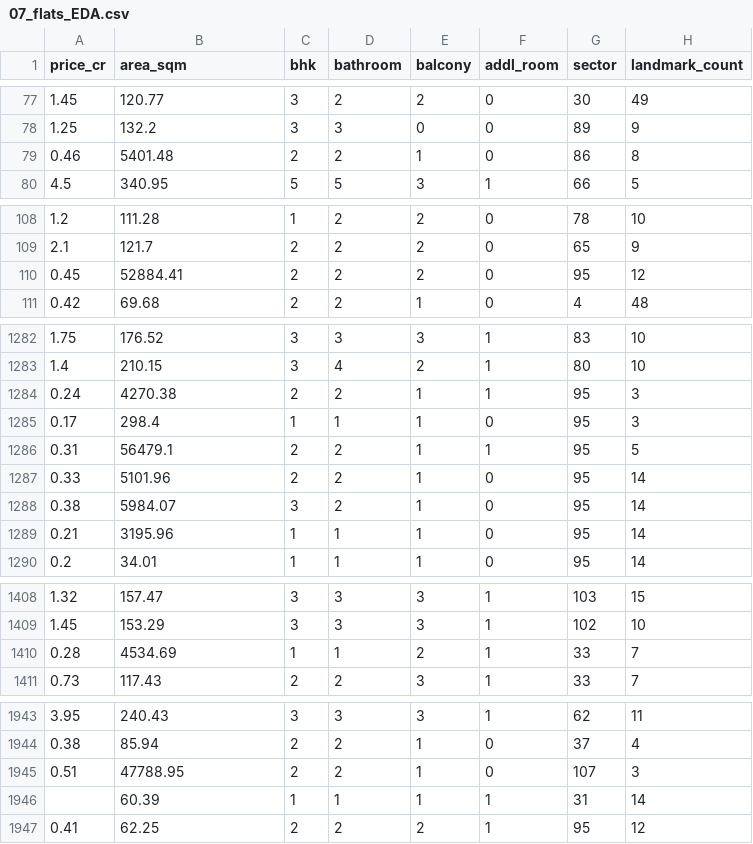
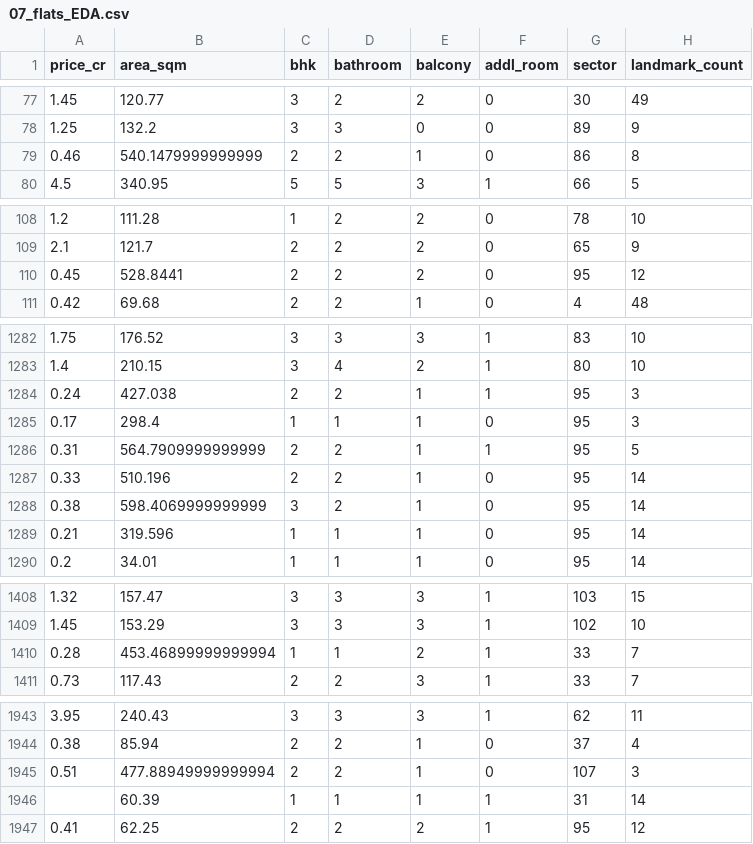
Before and after one commit to grv08singh/14_Proj_ML_99Acres, a CSV file: 07_flats_EDA.csv, drawn as a sheet; only a part is shown, gaps mark what is left out; the diff covers the shown part only; the diff names each change by its address in the sheet, - before the commit and + after, or states it on an @@ line.

```diff
--- a/07_flats_EDA.csv
+++ b/07_flats_EDA.csv
-B79 (area_sqm): 5401.48
+B79 (area_sqm): 540.1479999999999
-B110 (area_sqm): 52884.41
+B110 (area_sqm): 528.8441
-B1284 (area_sqm): 4270.38
+B1284 (area_sqm): 427.038
-B1286 (area_sqm): 56479.1
+B1286 (area_sqm): 564.7909999999999
-B1287 (area_sqm): 5101.96
+B1287 (area_sqm): 510.196
-B1288 (area_sqm): 5984.07
+B1288 (area_sqm): 598.4069999999999
-B1289 (area_sqm): 3195.96
+B1289 (area_sqm): 319.596
-B1410 (area_sqm): 4534.69
+B1410 (area_sqm): 453.46899999999994
-B1945 (area_sqm): 47788.95
+B1945 (area_sqm): 477.88949999999994
```
Also changed, not shown: 2 edited cells elsewhere in this file, 2 other files.
